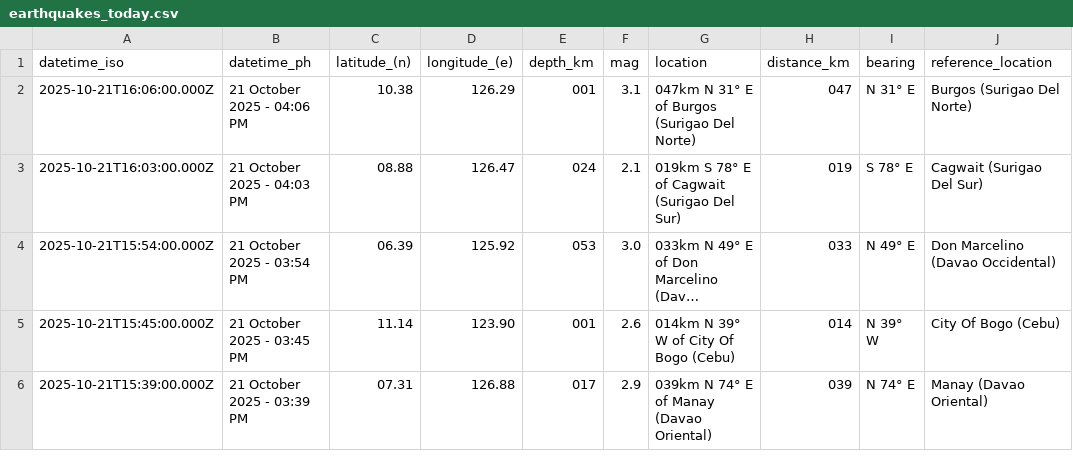
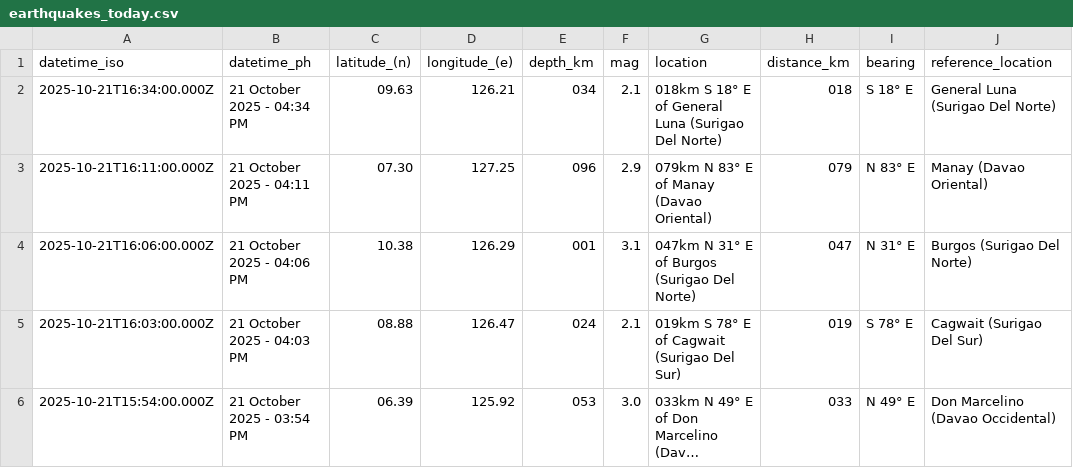
Before and after one commit to Waytii/chamthesleeptalker, a CSV file: earthquakes_today.csv, drawn as a sheet; only a part is shown; the shorter side is filled out with more unchanged rows; long unchanged cells end in ….

```diff
--- a/earthquakes_today.csv
+++ b/earthquakes_today.csv
@@ -1,2 +1,4 @@
 datetime_iso,datetime_ph,latitude_(n),longitude_(e),depth_km,mag,location,distance_km,bearing,reference_location
+2025-10-21T16:34:00.000Z,21 October 2025 - 04:34 PM,09.63,126.21,034,2.1,018km S 18° E of General Luna (Surigao Del Norte),018,S 18° E,General Luna (Surigao Del Norte)
+2025-10-21T16:11:00.000Z,21 October 2025 - 04:11 PM,07.30,127.25,096,2.9,079km N 83° E of Manay (Davao Oriental),079,N 83° E,Manay (Davao Oriental)
 2025-10-21T16:06:00.000Z,21 October 2025 - 04:06 PM,10.38,126.29,001,3.1,047km N 31° E of Burgos (Surigao Del Norte),047,N 31° E,Burgos (Surigao Del Norte)
```
Also changed, not shown: earthquakes.csv, earthquakes_past_24_hours.csv, 5 other files.
